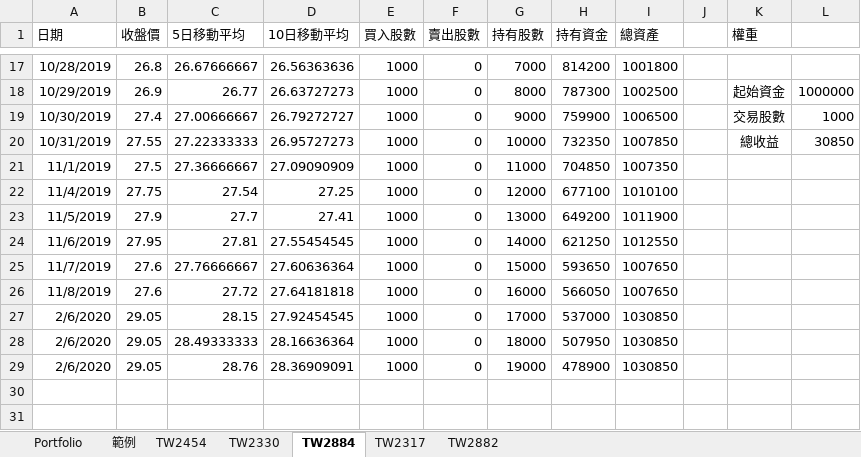
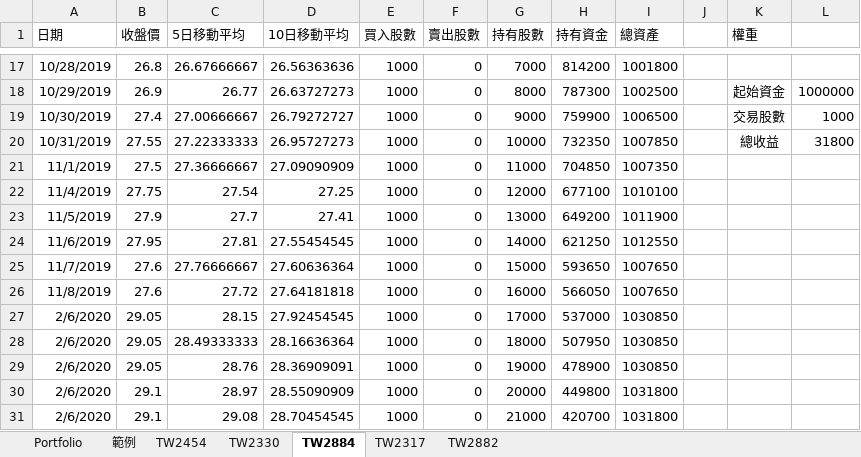
Before and after one commit to weberlu88/2020-Python-Excel-NTU, an Excel workbook: lesson_4/stock_portfolio_backtest.xlsx, sheet TW2884, drawn as a sheet; only a part is shown, gaps mark what is left out; values as stored, in another font and other column widths than the file's, no borders; the diff names each change by its address in the sheet, - before the commit and + after, or states it on an @@ line.

```diff
--- a/lesson_4/stock_portfolio_backtest.xlsx (sheet TW2884)
+++ b/lesson_4/stock_portfolio_backtest.xlsx (sheet TW2884)
-L20: 30850
+L20: 31800
+row 30: 2/6/2020 | 29.1 | 28.97 | 28.55090909 | 1000 | 0 | 20000 | 449800 | 1031800
+row 31: 2/6/2020 | 29.1 | 29.08 | 28.70454545 | 1000 | 0 | 21000 | 420700 | 1031800
```
Also changed, not shown: sheet TW2330, sheet TW2454, sheet TW2882, sheet TW2317, lesson_4/TW2330.xlsx, lesson_4/tw_stock_portfolio.xlsx, 2 other files.
